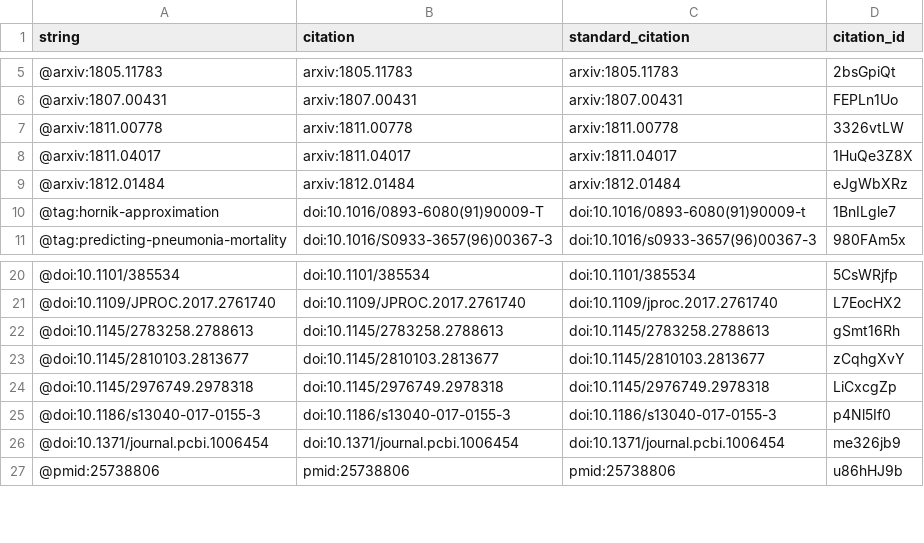
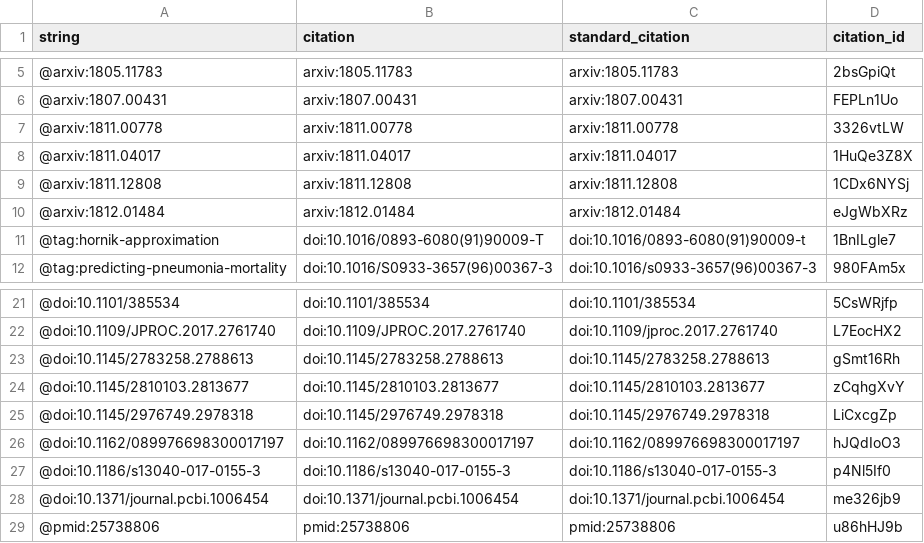
Before and after one commit to Benjamin-Lee/deep-rules, a TSV file: citations.tsv, drawn as a sheet; only a part is shown, gaps mark what is left out.

```diff
--- a/citations.tsv
+++ b/citations.tsv
@@ -8,2 +8,3 @@ string	citation	standard_citation	citation_id
 @arxiv:1811.04017	arxiv:1811.04017	arxiv:1811.04017	1HuQe3Z8X
+@arxiv:1811.12808	arxiv:1811.12808	arxiv:1811.12808	1CDx6NYSj
 @arxiv:1812.01484	arxiv:1812.01484	arxiv:1812.01484	eJgWbXRz
@@ -24,2 +25,3 @@ string	citation	standard_citation	citation_id
 @doi:10.1145/2976749.2978318	doi:10.1145/2976749.2978318	doi:10.1145/2976749.2978318	LiCxcgZp
+@doi:10.1162/089976698300017197	doi:10.1162/089976698300017197	doi:10.1162/089976698300017197	hJQdIoO3
 @doi:10.1186/s13040-017-0155-3	doi:10.1186/s13040-017-0155-3	doi:10.1186/s13040-017-0155-3	p4Nl5If0
```
Also changed, not shown: 5 other files.
